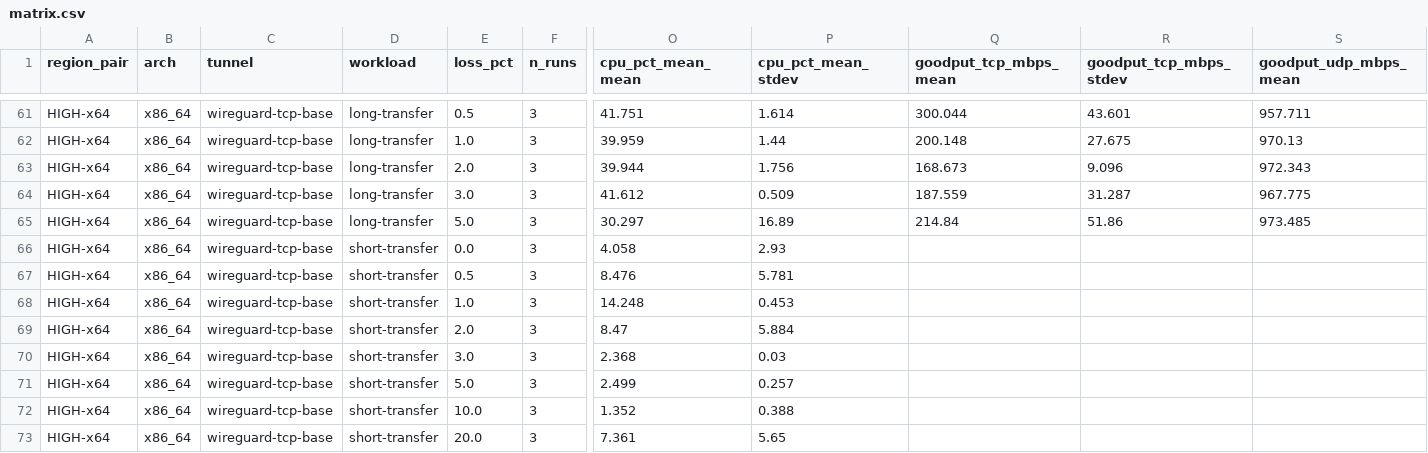
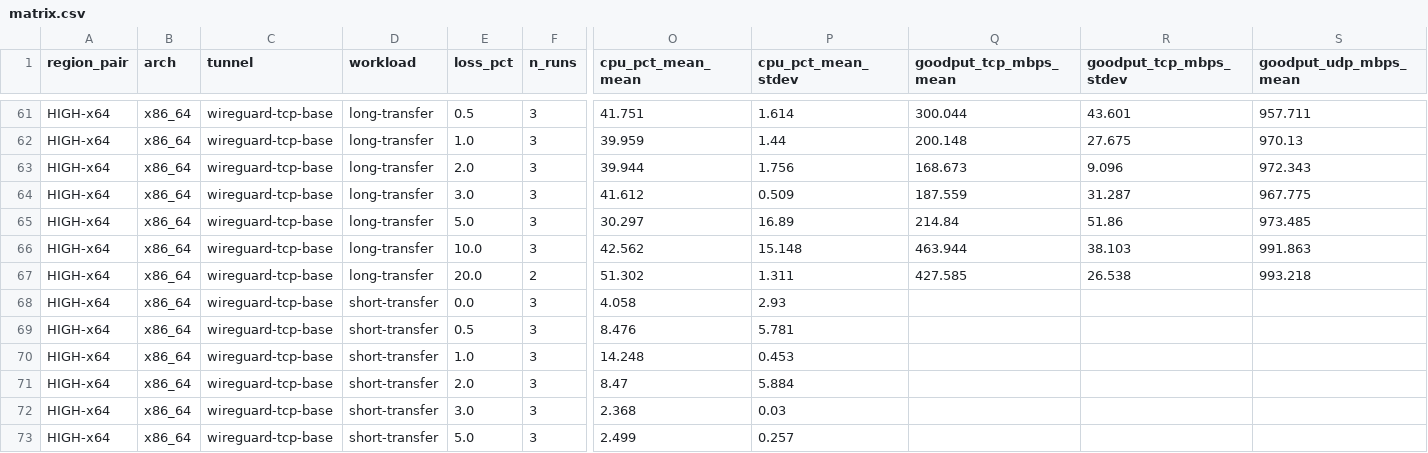
Before and after one commit to secwest/WGTCP, a CSV file: perf-test/results/baseline-1.0.0-p2p/matrix.csv, drawn as a sheet; only a part is shown, gaps mark what is left out; the shorter side is filled out with more unchanged rows; rows hold the shown columns only; the diff names each change by its address in the sheet, - before the commit and + after, or states it on an @@ line.

```diff
--- a/perf-test/results/baseline-1.0.0-p2p/matrix.csv
+++ b/perf-test/results/baseline-1.0.0-p2p/matrix.csv
+row 66: HIGH-x64 | x86_64 | wireguard-tcp-base | long-transfer | 10.0 | 3 | 42.562 | 15.148 | 463.944 | 38.103 | 991.863
+row 67: HIGH-x64 | x86_64 | wireguard-tcp-base | long-transfer | 20.0 | 2 | 51.302 | 1.311 | 427.585 | 26.538 | 993.218
```
Also changed, not shown: 1 other file.
